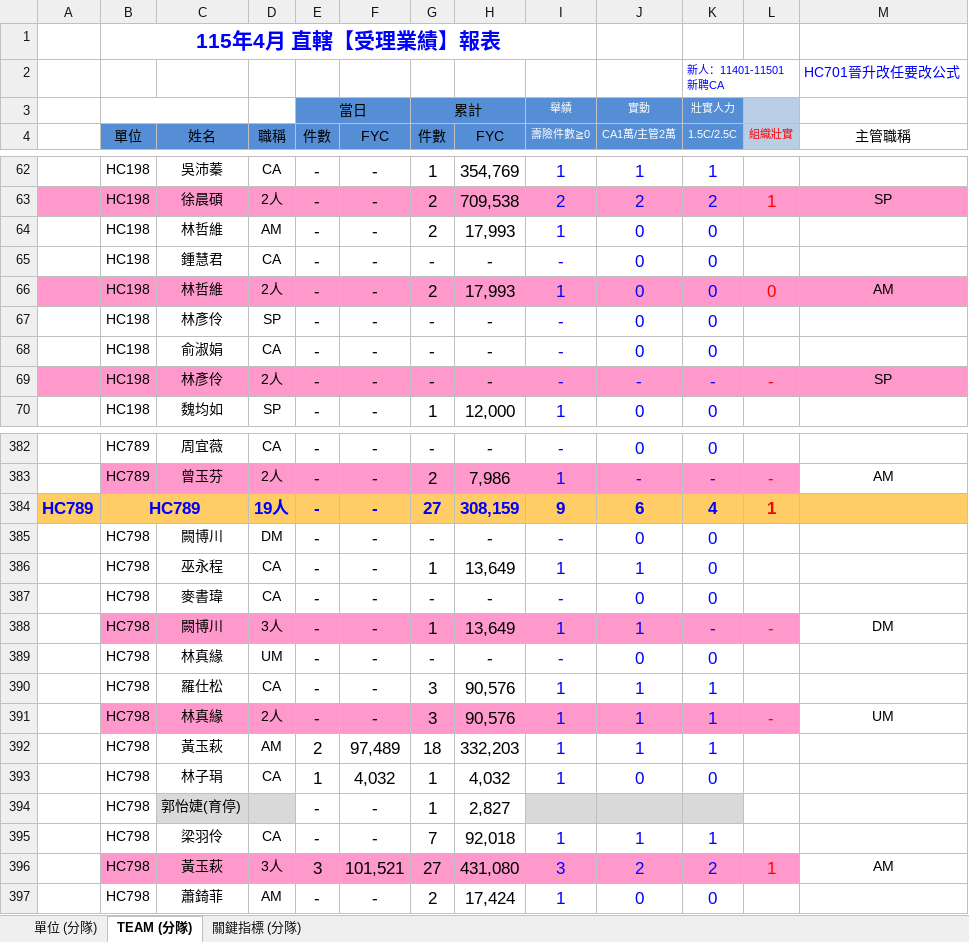
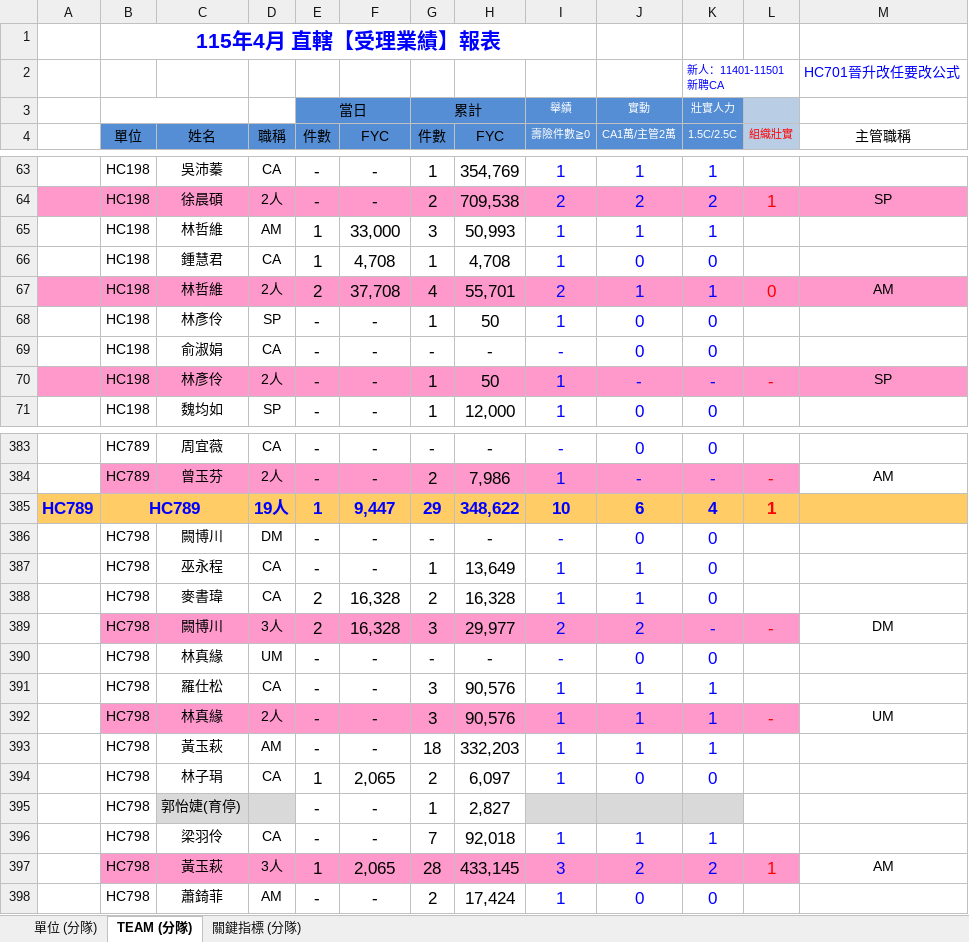
Before and after one commit to nehemiah1205/fubon-dashboard, an Excel workbook: data_kpi.xlsm, sheet TEAM (分隊), drawn as a sheet; only a part is shown, gaps mark what is left out; values as stored, in another font and other column widths than the file's, no borders; charts and pictures and conditional formats not drawn; removed rows and columns are numbered as before the commit, all else as after; the diff covers the shown part only; the diff names each change by its address in the sheet, - before the commit and + after, or states it on an @@ line.

```diff
--- a/data_kpi.xlsm (sheet TEAM (分隊))
+++ b/data_kpi.xlsm (sheet TEAM (分隊))
-row 64:  | HC198 | 林哲維 | AM | - | - | 2 | 17,993 | 1 | 0 | 0
-row 65:  | HC198 | 鍾慧君 | CA | - | - | - | - | - | 0 | 0
-row 66:  | HC198 | 林哲維 | 2人 | - | - | 2 | 17,993 | 1 | 0 | 0 | 0 | AM
+row 65:  | HC198 | 林哲維 | AM | 1 | 33,000 | 3 | 50,993 | 1 | 1 | 1
+row 66:  | HC198 | 鍾慧君 | CA | 1 | 4,708 | 1 | 4,708 | 1 | 0 | 0
+row 67:  | HC198 | 林哲維 | 2人 | 2 | 37,708 | 4 | 55,701 | 2 | 1 | 1 | 0 | AM
-G68 (件數): -
+G68 (件數): 1
-H68 (FYC): -
+H68 (FYC): 50
-I68 (壽險件數≧0): -
+I68 (壽險件數≧0): 1
-G70 (件數): -
+G70 (件數): 1
-H70 (FYC): -
+H70 (FYC): 50
-I70 (壽險件數≧0): -
+I70 (壽險件數≧0): 1
-E385 (件數): -
+E385 (件數): 1
-F385 (FYC): -
+F385 (FYC): 9,447
-G385 (件數): 27
+G385 (件數): 29
-H385 (FYC): 308,159
+H385 (FYC): 348,622
-I385 (壽險件數≧0): 9
+I385 (壽險件數≧0): 10
-row 387:  | HC798 | 麥書瑋 | CA | - | - | - | - | - | 0 | 0
-row 388:  | HC798 | 闕博川 | 3人 | - | - | 1 | 13,649 | 1 | 1 | - | - | DM
+row 388:  | HC798 | 麥書瑋 | CA | 2 | 16,328 | 2 | 16,328 | 1 | 1 | 0
+row 389:  | HC798 | 闕博川 | 3人 | 2 | 16,328 | 3 | 29,977 | 2 | 2 | - | - | DM
-E393 (件數): 2
+E393 (件數): -
-F393 (FYC): 97,489
+F393 (FYC): -
-F394 (FYC): 4,032
+F394 (FYC): 2,065
-G394 (件數): 1
+G394 (件數): 2
-H394 (FYC): 4,032
+H394 (FYC): 6,097
-E397 (件數): 3
+E397 (件數): 1
-F397 (FYC): 101,521
+F397 (FYC): 2,065
-G397 (件數): 27
+G397 (件數): 28
-H397 (FYC): 431,080
+H397 (FYC): 433,145
```
Also changed, not shown: 7 added rows, 6 removed rows, 532 edited cells and cell formats elsewhere in this sheet, sheet 關鍵指標 (分隊), sheet 單位 (分隊), hidden cells.
